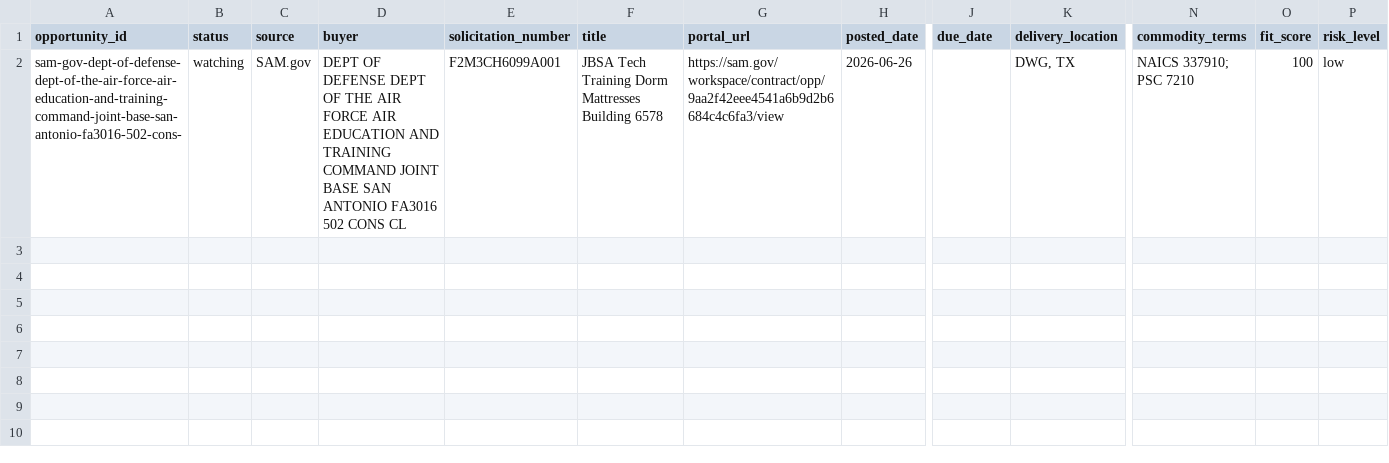
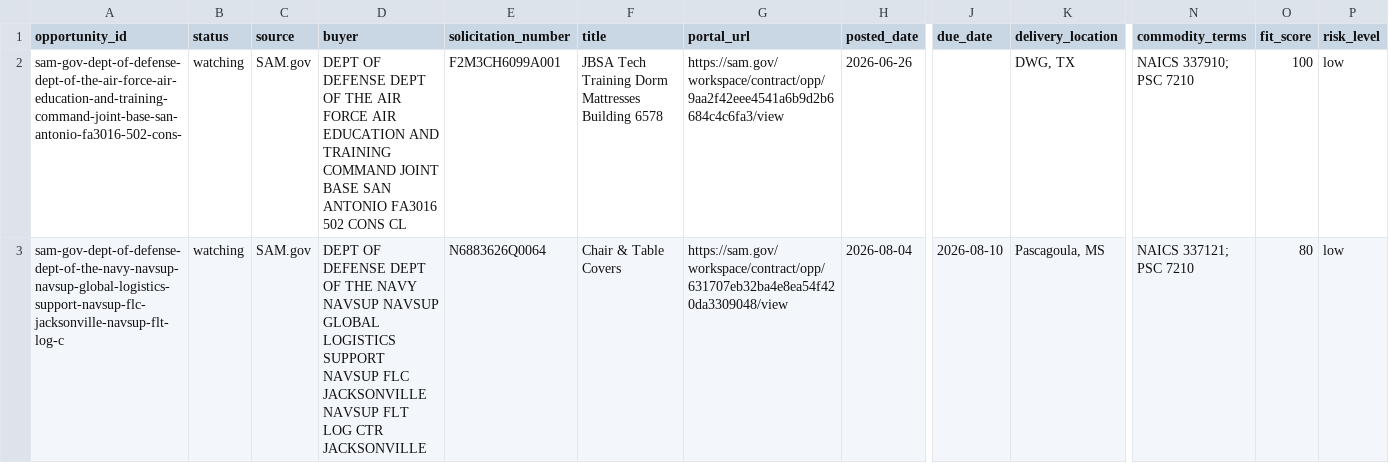
Before and after one commit to beford782/Silverline-Sleep-Procurement, a CSV file: bids/active/_pipeline.csv, drawn as a sheet; only a part is shown, gaps mark what is left out; rows hold the shown columns only; the diff names each change by its address in the sheet, - before the commit and + after, or states it on an @@ line.

```diff
--- a/bids/active/_pipeline.csv
+++ b/bids/active/_pipeline.csv
+row 3: sam-gov-dept-of-defense-dept-of-the-navy-navsup-navsup-global-logistics-support-navsup-flc-jacksonville-navsup-flt-log-c | watching | SAM.gov | DEPT OF DEFENSE DEPT OF THE NAVY NAVSUP NAVSUP GLOBAL LOGISTICS SUPPORT NAVSUP FLC JACKSONVILLE NAVSUP FLT LOG CTR JACKSONVILLE | N6883626Q0064 | Chair & Table Covers | https://sam.gov/workspace/contract/opp/631707eb32ba4e8ea54f420da3309048/view | 2026-08-04 | 2026-08-10 | Pascagoula, MS | NAICS 337121; PSC 7210 | 80 | low
```
Also changed, not shown: logs/rejects/_sam.csv.
